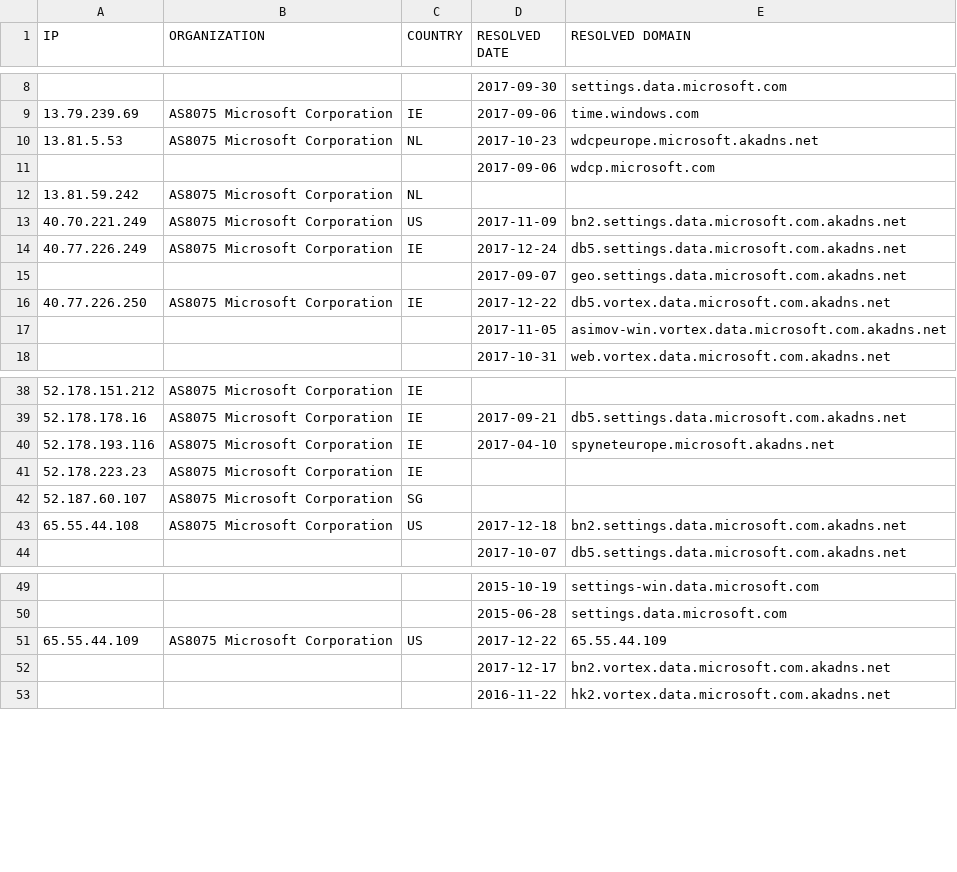
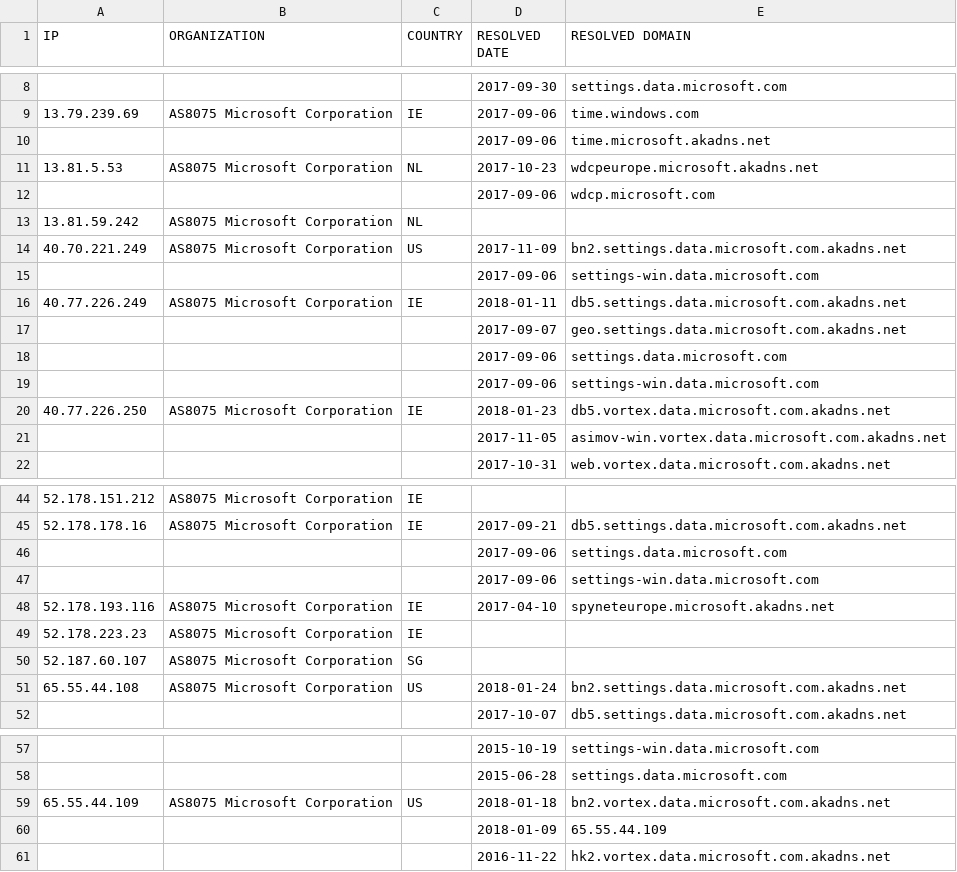
Before and after one commit to zyh001/WindowsSpyBlocker, a CSV file: logs/win7/firewall-test-spy.csv, drawn as a sheet; only a part is shown, gaps mark what is left out; the diff covers the shown part only.

```diff
--- a/logs/win7/firewall-test-spy.csv
+++ b/logs/win7/firewall-test-spy.csv
@@ -9,2 +9,3 @@ IP,ORGANIZATION,COUNTRY,RESOLVED DATE,RESOLVED DOMAIN
 13.79.239.69,AS8075 Microsoft Corporation,IE,2017-09-06,time.windows.com
+,,,2017-09-06,time.microsoft.akadns.net
 13.81.5.53,AS8075 Microsoft Corporation,NL,2017-10-23,wdcpeurope.microsoft.akadns.net
@@ -13,5 +14,8 @@ IP,ORGANIZATION,COUNTRY,RESOLVED DATE,RESOLVED DOMAIN
 40.70.221.249,AS8075 Microsoft Corporation,US,2017-11-09,bn2.settings.data.microsoft.com.akadns.net
-40.77.226.249,AS8075 Microsoft Corporation,IE,2017-12-24,db5.settings.data.microsoft.com.akadns.net
+,,,2017-09-06,settings-win.data.microsoft.com
+40.77.226.249,AS8075 Microsoft Corporation,IE,2018-01-11,db5.settings.data.microsoft.com.akadns.net
 ,,,2017-09-07,geo.settings.data.microsoft.com.akadns.net
-40.77.226.250,AS8075 Microsoft Corporation,IE,2017-12-22,db5.vortex.data.microsoft.com.akadns.net
+,,,2017-09-06,settings.data.microsoft.com
+,,,2017-09-06,settings-win.data.microsoft.com
+40.77.226.250,AS8075 Microsoft Corporation,IE,2018-01-23,db5.vortex.data.microsoft.com.akadns.net
 ,,,2017-11-05,asimov-win.vortex.data.microsoft.com.akadns.net
@@ -39,2 +45,4 @@ IP,ORGANIZATION,COUNTRY,RESOLVED DATE,RESOLVED DOMAIN
 52.178.178.16,AS8075 Microsoft Corporation,IE,2017-09-21,db5.settings.data.microsoft.com.akadns.net
+,,,2017-09-06,settings.data.microsoft.com
+,,,2017-09-06,settings-win.data.microsoft.com
 52.178.193.116,AS8075 Microsoft Corporation,IE,2017-04-10,spyneteurope.microsoft.akadns.net
@@ -42,3 +50,3 @@ IP,ORGANIZATION,COUNTRY,RESOLVED DATE,RESOLVED DOMAIN
 52.187.60.107,AS8075 Microsoft Corporation,SG,,
-65.55.44.108,AS8075 Microsoft Corporation,US,2017-12-18,bn2.settings.data.microsoft.com.akadns.net
+65.55.44.108,AS8075 Microsoft Corporation,US,2018-01-24,bn2.settings.data.microsoft.com.akadns.net
 ,,,2017-10-07,db5.settings.data.microsoft.com.akadns.net
@@ -50,4 +58,4 @@ IP,ORGANIZATION,COUNTRY,RESOLVED DATE,RESOLVED DOMAIN
 ,,,2015-06-28,settings.data.microsoft.com
-65.55.44.109,AS8075 Microsoft Corporation,US,2017-12-22,65.55.44.109
-,,,2017-12-17,bn2.vortex.data.microsoft.com.akadns.net
+65.55.44.109,AS8075 Microsoft Corporation,US,2018-01-18,bn2.vortex.data.microsoft.com.akadns.net
+,,,2018-01-09,65.55.44.109
 ,,,2016-11-22,hk2.vortex.data.microsoft.com.akadns.net
```
Also changed, not shown: 4 added rows and 9 edited cells elsewhere in this file, logs/win7/firewall-test-extra.csv, logs/win7/proxifier-unique.csv, 10 other files.
